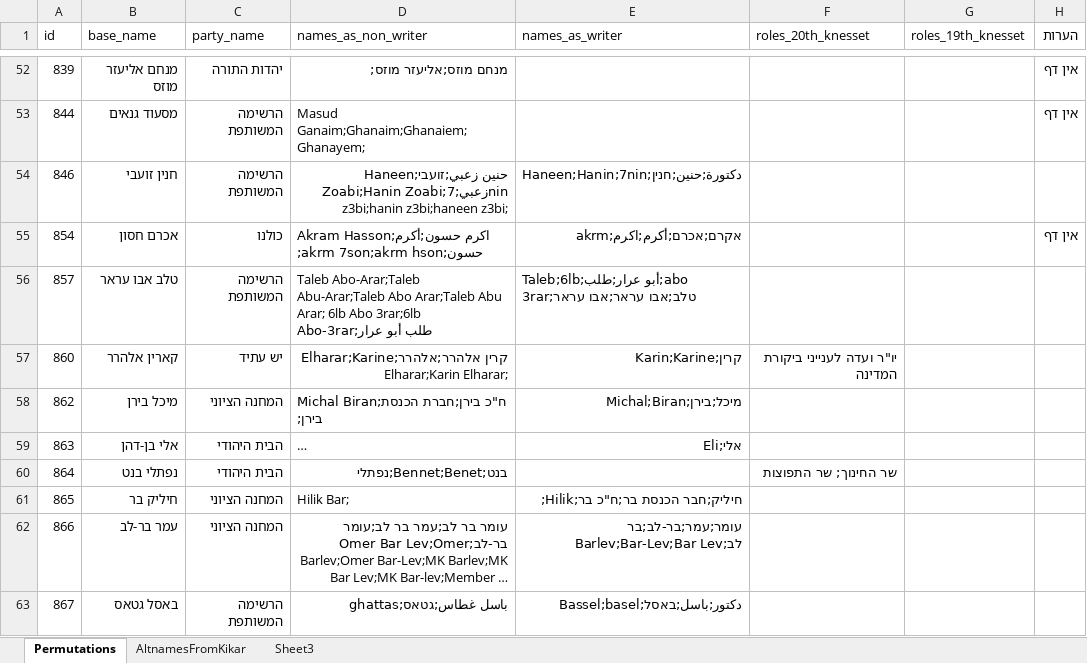
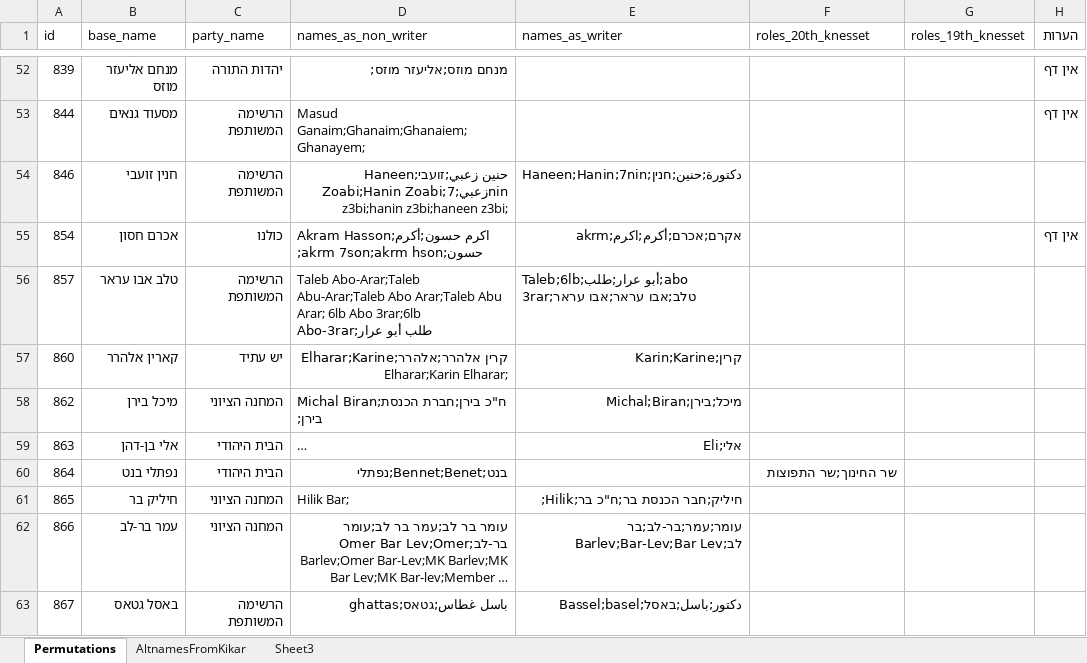
Before and after one commit to yotammanor/kikar-hamedina, an Excel workbook: kikar_hamedina/Alternative Names.xlsx, sheet Permutations, drawn as a sheet; only a part is shown, gaps mark what is left out; long unchanged cells end in …; values as stored, in another font and other column widths than the file's, no borders; the diff covers the shown part only; the diff names each change by its address in the sheet, - before the commit and + after, or states it on an @@ line.

```diff
--- a/kikar_hamedina/Alternative Names.xlsx (sheet Permutations)
+++ b/kikar_hamedina/Alternative Names.xlsx (sheet Permutations)
-F57 (roles_20th_knesset): יו"ר ועדה לענייני ביקורת המדינה
+F57 (roles_20th_knesset): (empty)
-F60 (roles_20th_knesset): שר החינוך; שר התפוצות
+F60 (roles_20th_knesset): שר החינוך;שר התפוצות
```
Also changed, not shown: 47 edited cells elsewhere in this sheet.
